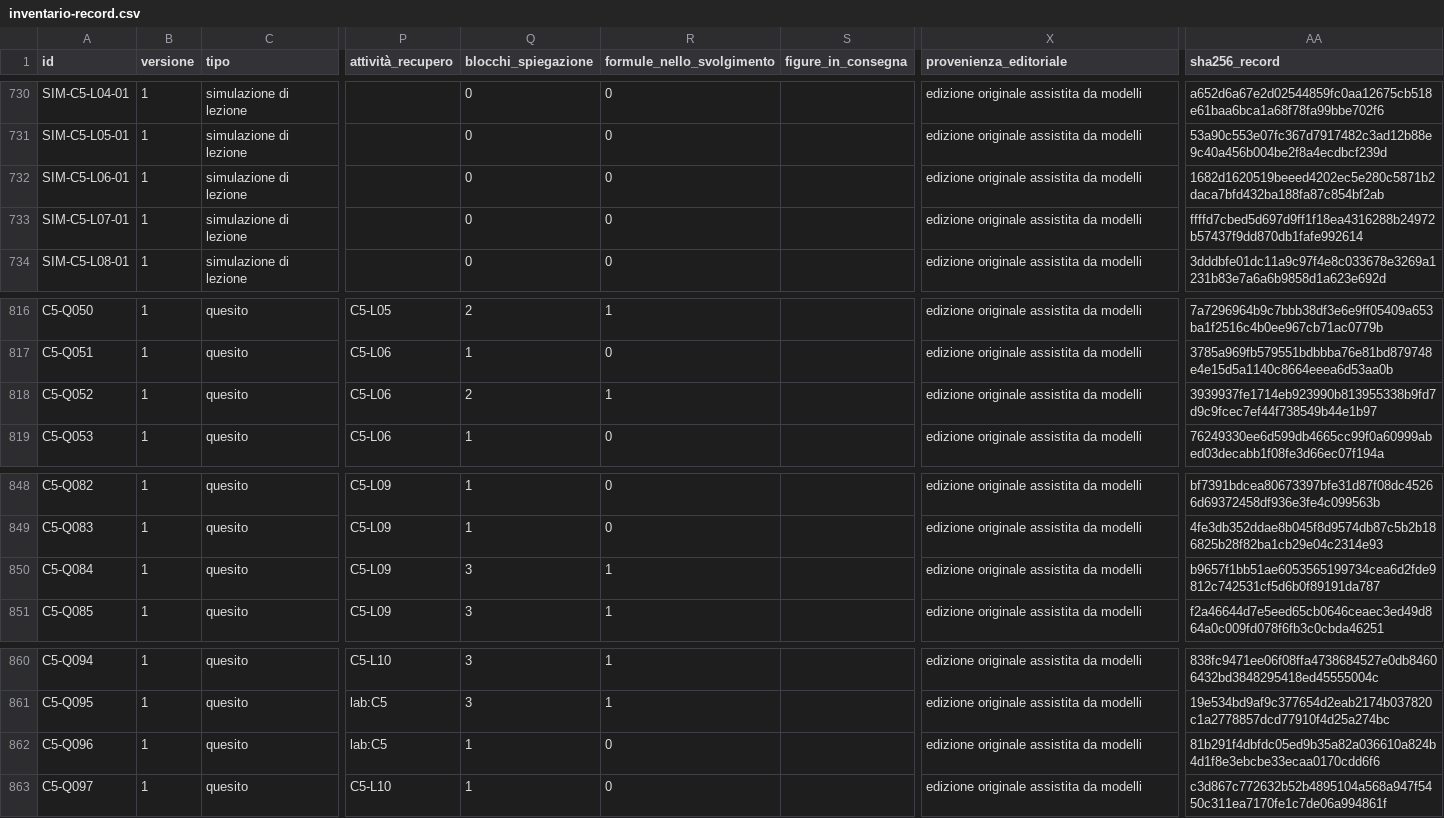
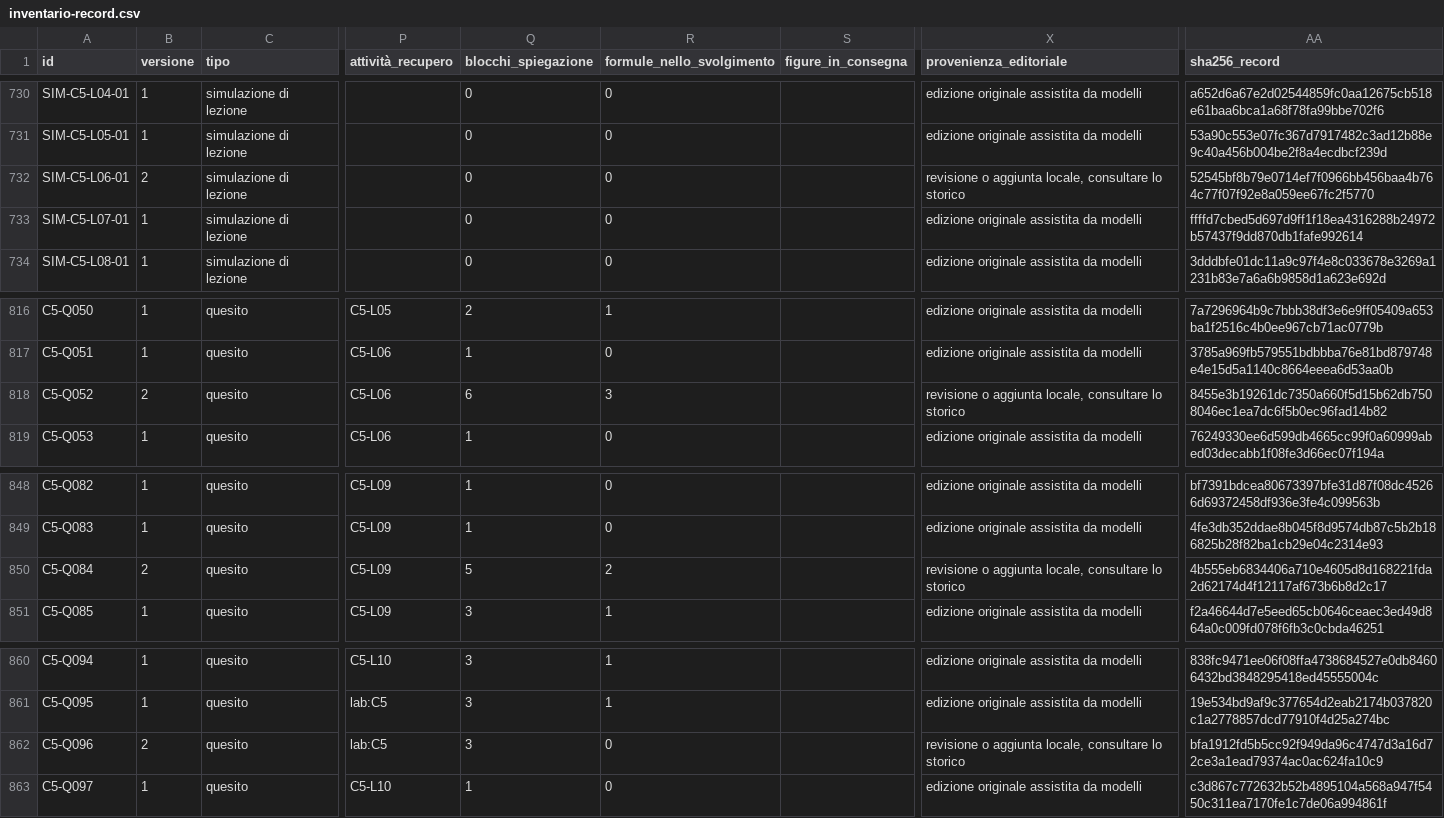
Before and after one commit to AndreaMarro/ardesia, a CSV file: officina-di-fisica/docs/inventario-record.csv, drawn as a sheet; only a part is shown, gaps mark what is left out; the diff covers the shown part only; the diff names each change by its address in the sheet, - before the commit and + after, or states it on an @@ line.

```diff
--- a/officina-di-fisica/docs/inventario-record.csv
+++ b/officina-di-fisica/docs/inventario-record.csv
-B732 (versione): 1
+B732 (versione): 2
-X732 (provenienza_editoriale): edizione originale assistita da modelli
+X732 (provenienza_editoriale): revisione o aggiunta locale, consultare lo storico
-AA732 (sha256_record): 1682d1620519beeed4202ec5e280c5871b2daca7bfd432ba188fa87c854bf2ab
+AA732 (sha256_record): 52545bf8b79e0714ef7f0966bb456baa4b764c77f07f92e8a059ee67fc2f5770
-B818 (versione): 1
+B818 (versione): 2
-Q818 (blocchi_spiegazione): 2
+Q818 (blocchi_spiegazione): 6
-R818 (formule_nello_svolgimento): 1
+R818 (formule_nello_svolgimento): 3
-X818 (provenienza_editoriale): edizione originale assistita da modelli
+X818 (provenienza_editoriale): revisione o aggiunta locale, consultare lo storico
-AA818 (sha256_record): 3939937fe1714eb923990b813955338b9fd7d9c9fcec7ef44f738549b44e1b97
+AA818 (sha256_record): 8455e3b19261dc7350a660f5d15b62db7508046ec1ea7dc6f5b0ec96fad14b82
-B850 (versione): 1
+B850 (versione): 2
-Q850 (blocchi_spiegazione): 3
+Q850 (blocchi_spiegazione): 5
-R850 (formule_nello_svolgimento): 1
+R850 (formule_nello_svolgimento): 2
-X850 (provenienza_editoriale): edizione originale assistita da modelli
+X850 (provenienza_editoriale): revisione o aggiunta locale, consultare lo storico
-AA850 (sha256_record): b9657f1bb51ae6053565199734cea6d2fde9812c742531cf5d6b0f89191da787
+AA850 (sha256_record): 4b555eb6834406a710e4605d8d168221fda2d62174d4f12117af673b6b8d2c17
-B862 (versione): 1
+B862 (versione): 2
-Q862 (blocchi_spiegazione): 1
+Q862 (blocchi_spiegazione): 3
-X862 (provenienza_editoriale): edizione originale assistita da modelli
+X862 (provenienza_editoriale): revisione o aggiunta locale, consultare lo storico
-AA862 (sha256_record): 81b291f4dbfdc05ed9b35a82a036610a824b4d1f8e3ebcbe33ecaa0170cdd6f6
+AA862 (sha256_record): bfa1912fd5b5cc92f949da96c4747d3a16d72ce3a1ead79374ac0ac624fa10c9
```
Also changed, not shown: 33 edited cells elsewhere in this file, officina-di-fisica/docs/inventario-copertura.csv, 21 other files.
